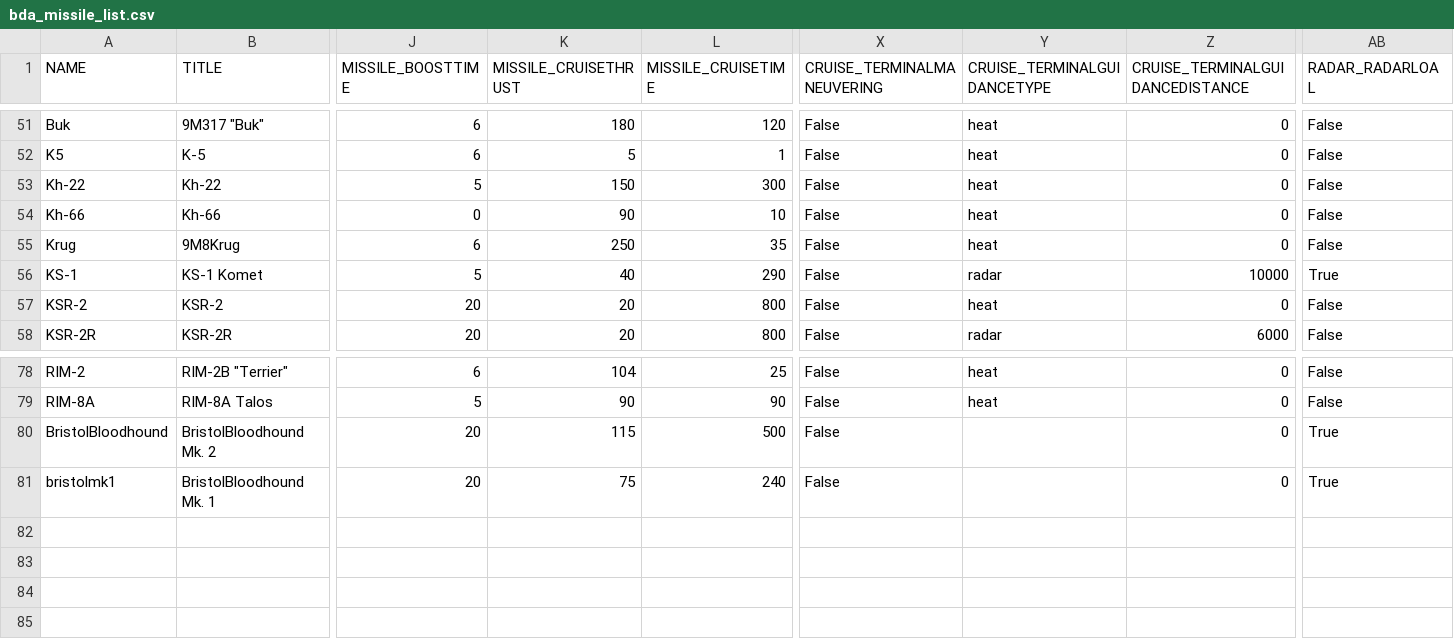
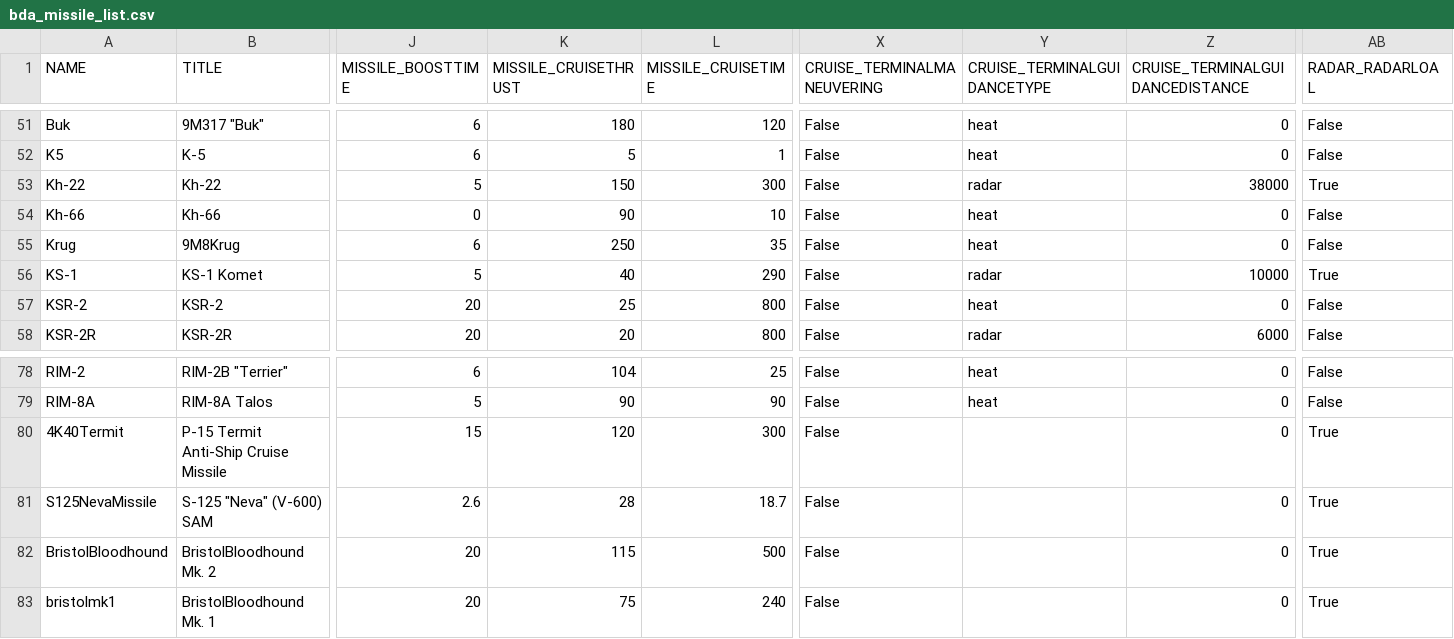
Before and after one commit to Geoplex-Official/KSP-NoU-Modpack, a CSV file: BDArmory/Plugins/PluginData/BDArmory/bda_missile_list.csv, drawn as a sheet; only a part is shown, gaps mark what is left out; rows hold the shown columns only; the diff names each change by its address in the sheet, - before the commit and + after, or states it on an @@ line.

Commit message:
MissileFixes

```diff
--- a/BDArmory/Plugins/PluginData/BDArmory/bda_missile_list.csv
+++ b/BDArmory/Plugins/PluginData/BDArmory/bda_missile_list.csv
-Y53 (CRUISE_TERMINALGUIDANCETYPE): heat
+Y53 (CRUISE_TERMINALGUIDANCETYPE): radar
-Z53 (CRUISE_TERMINALGUIDANCEDISTANCE): 0
+Z53 (CRUISE_TERMINALGUIDANCEDISTANCE): 38000
-AB53 (RADAR_RADARLOAL): False
+AB53 (RADAR_RADARLOAL): True
-K57 (MISSILE_CRUISETHRUST): 20
+K57 (MISSILE_CRUISETHRUST): 25
+row 80: 4K40Termit | P-15 Termit Anti-Ship Cruise Missile | 15 | 120 | 300 | False |  | 0 | True
+row 81: S125NevaMissile | S-125 "Neva" (V-600) SAM | 2.6 | 28 | 18.7 | False |  | 0 | True
```
Also changed, not shown: 17 other files.
